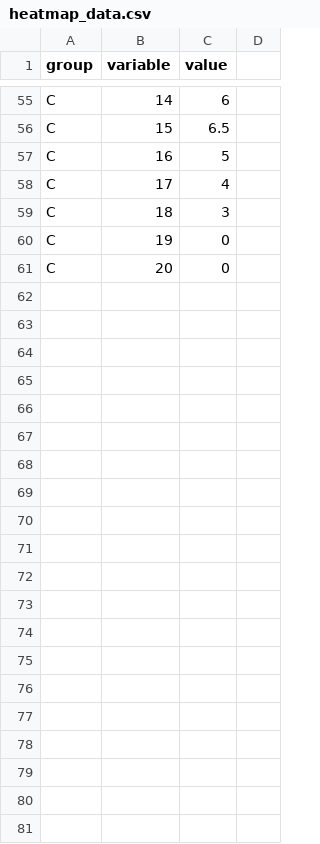
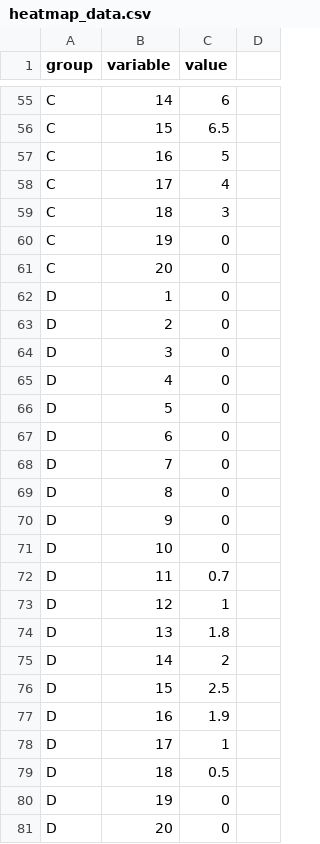
Before and after one commit to digitalin1/heatmap, a CSV file: heatmap_data.csv, drawn as a sheet; only a part is shown, gaps mark what is left out; the diff names each change by its address in the sheet, - before the commit and + after, or states it on an @@ line.

Commit message:
Update heatmap_data.csv

```diff
--- a/heatmap_data.csv
+++ b/heatmap_data.csv
+row 62: D | 1 | 0
+row 63: D | 2 | 0
+row 64: D | 3 | 0
+row 65: D | 4 | 0
+row 66: D | 5 | 0
+row 67: D | 6 | 0
+row 68: D | 7 | 0
+row 69: D | 8 | 0
+row 70: D | 9 | 0
+row 71: D | 10 | 0
+row 72: D | 11 | 0.7
+row 73: D | 12 | 1
+row 74: D | 13 | 1.8
+row 75: D | 14 | 2
+row 76: D | 15 | 2.5
+row 77: D | 16 | 1.9
+row 78: D | 17 | 1
+row 79: D | 18 | 0.5
+row 80: D | 19 | 0
+row 81: D | 20 | 0
```
